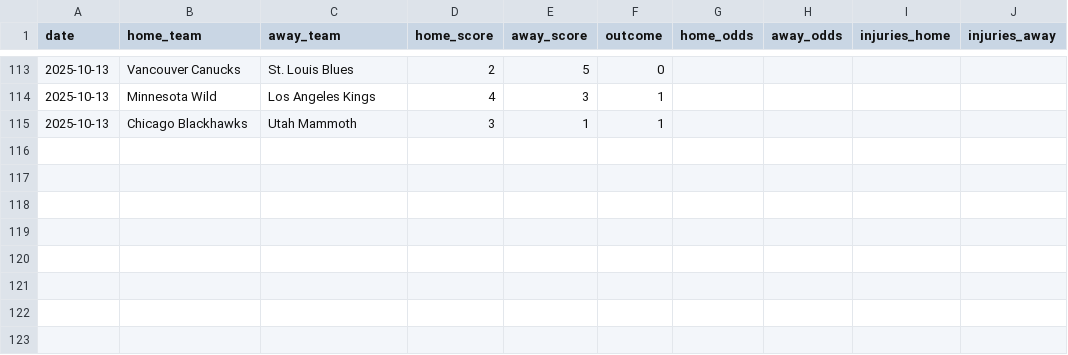
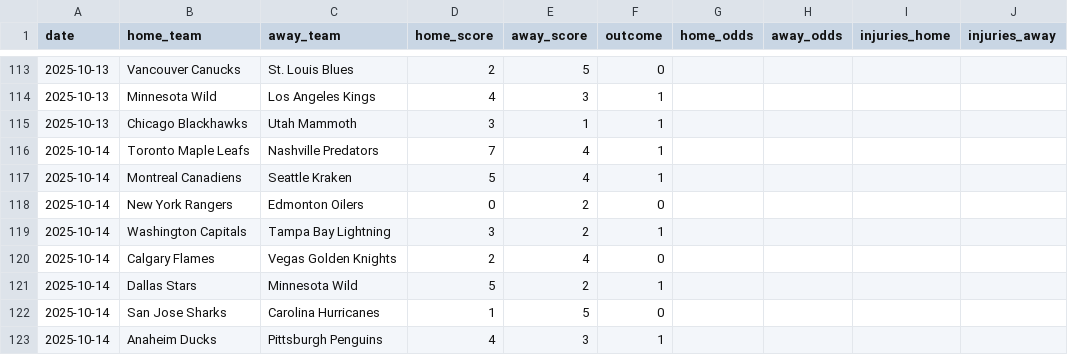
Before and after one commit to Ipickplays/Moneylines, a CSV file: nhl_data.csv, drawn as a sheet; only a part is shown, gaps mark what is left out.

```diff
--- a/nhl_data.csv
+++ b/nhl_data.csv
@@ -115 +115,9 @@ date,home_team,away_team,home_score,away_score,outcome,home_odds,away_odds,injur
 2025-10-13,Chicago Blackhawks,Utah Mammoth,3,1,1,,,,
+2025-10-14,Toronto Maple Leafs,Nashville Predators,7,4,1,,,,
+2025-10-14,Montreal Canadiens,Seattle Kraken,5,4,1,,,,
+2025-10-14,New York Rangers,Edmonton Oilers,0,2,0,,,,
+2025-10-14,Washington Capitals,Tampa Bay Lightning,3,2,1,,,,
+2025-10-14,Calgary Flames,Vegas Golden Knights,2,4,0,,,,
+2025-10-14,Dallas Stars,Minnesota Wild,5,2,1,,,,
+2025-10-14,San Jose Sharks,Carolina Hurricanes,1,5,0,,,,
+2025-10-14,Anaheim Ducks,Pittsburgh Penguins,4,3,1,,,,
```
Also changed, not shown: mlb_data.csv, nba_data.csv, 1 other file.
